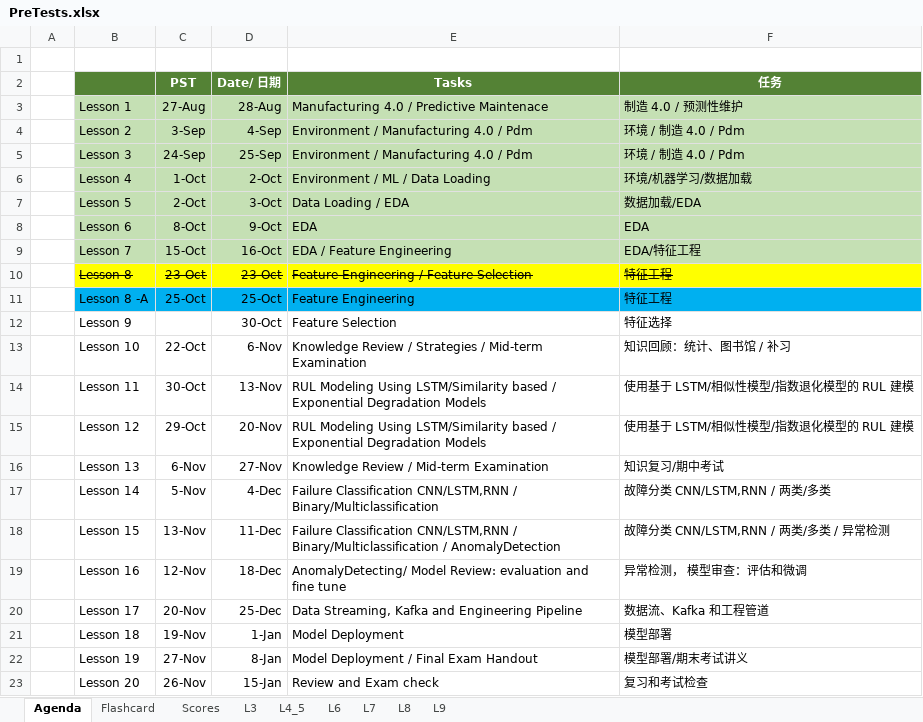
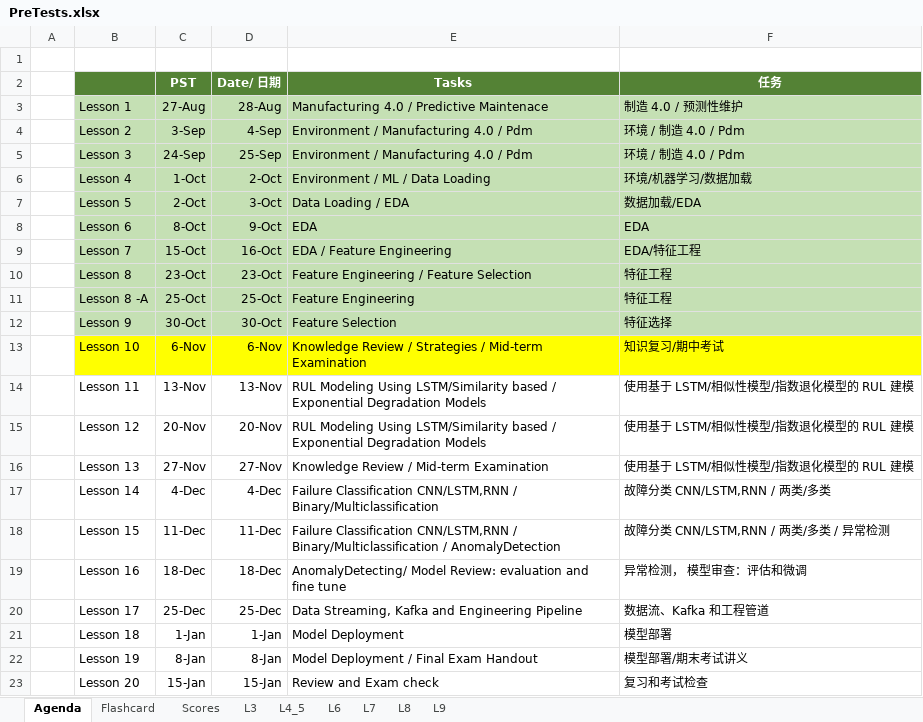
Before and after one commit to stemproaca/pdm, an Excel workbook: Classes/PreTests.xlsx, sheet Agenda, drawn as a sheet; values as stored, in another font and other column widths than the file's, no borders; the diff names each change by its address in the sheet, - before the commit and + after, or states it on an @@ line.

```diff
--- a/Classes/PreTests.xlsx (sheet Agenda)
+++ b/Classes/PreTests.xlsx (sheet Agenda)
@@ B10:F10 fill: #FFFF00 → #C5E0B4, strikethrough: on → off @@
-B11:F11 fill: #00B0F0
+B11:F11 fill: #C5E0B4
-B12:F12 fill: none
+B12:F12 fill: #C5E0B4
-C12 (PST): (empty)
+C12 (PST): 30-Oct
-B13:F13 fill: none
+B13:F13 fill: #FFFF00
-C13 (PST): 22-Oct
+C13 (PST): 6-Nov
-F13 (任务): 知识回顾：统计、图书馆 / 补习
+F13 (任务): 知识复习/期中考试
-C14 (PST): 30-Oct
+C14 (PST): 13-Nov
-C15 (PST): 29-Oct
+C15 (PST): 20-Nov
-C16 (PST): 6-Nov
+C16 (PST): 27-Nov
-F16 (任务): 知识复习/期中考试
+F16 (任务): 使用基于 LSTM/相似性模型/指数退化模型的 RUL 建模
-C17 (PST): 5-Nov
+C17 (PST): 4-Dec
-C18 (PST): 13-Nov
+C18 (PST): 11-Dec
-C19 (PST): 12-Nov
+C19 (PST): 18-Dec
-C20 (PST): 20-Nov
+C20 (PST): 25-Dec
-C21 (PST): 19-Nov
+C21 (PST): 1-Jan
-C22 (PST): 27-Nov
+C22 (PST): 8-Jan
-C23 (PST): 26-Nov
+C23 (PST): 15-Jan
```
Also changed, not shown: 15 other files.
